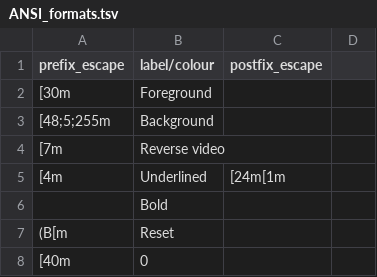
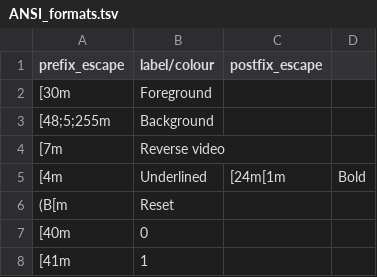
Before and after one commit to Catamondium/projects, a TSV file: Bash/ANSI/ANSI_formats.tsv, drawn as a sheet; only a part is shown; the shorter side is filled out with more unchanged rows; the diff names each change by its address in the sheet, - before the commit and + after, or states it on an @@ line.

```diff
--- a/Bash/ANSI/ANSI_formats.tsv
+++ b/Bash/ANSI/ANSI_formats.tsv
-D5: (empty)
+D5: Bold
-row 6:  | Bold
```
Also changed, not shown: 1 other file.
